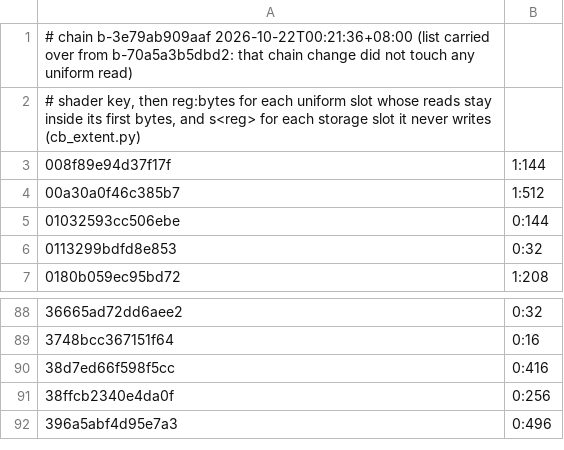
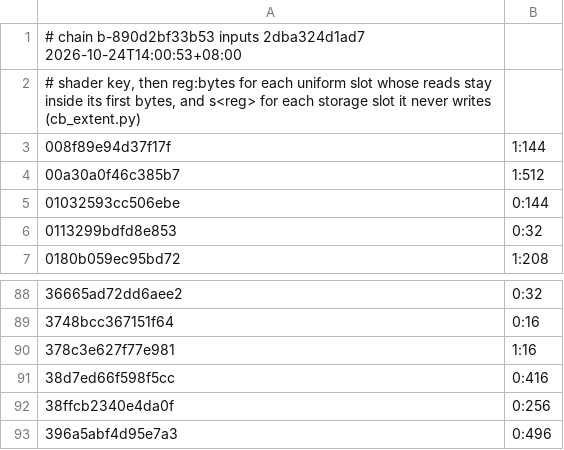
Before and after one commit to Mono0713/ns2ios-shell, a TSV file: dm/games/0100F5D01DA3A000/cb_extent.tsv, drawn as a sheet; only a part is shown, gaps mark what is left out.

```diff
--- a/dm/games/0100F5D01DA3A000/cb_extent.tsv
+++ b/dm/games/0100F5D01DA3A000/cb_extent.tsv
@@ -1,2 +1,2 @@
-# chain b-3e79ab909aaf 2026-10-22T00:21:36+08:00 (list carried over from b-70a5a3b5dbd2: that chain change did not touch any uniform read)
+# chain b-890d2bf33b53 inputs 2dba324d1ad7 2026-10-24T14:00:53+08:00
 # shader key, then reg:bytes for each uniform slot whose reads stay inside its first bytes, and s<reg> for each storage slot it never writes (cb_extent.py)
@@ -89,2 +89,3 @@
 3748bcc367151f64	0:16
+378c3e627f77e981	1:16
 38d7ed66f598f5cc	0:416
```
Also changed, not shown: 2 other files.
